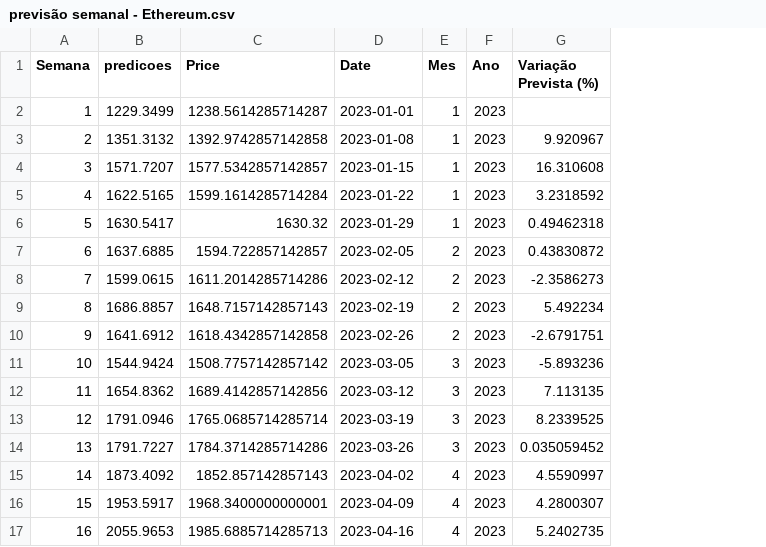
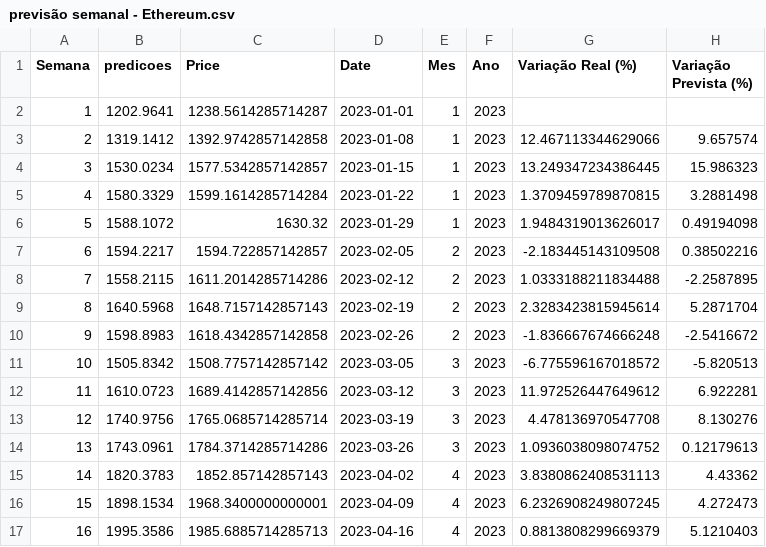
Before and after one commit to yuripopic/TCC-CryptoRush, a CSV file: CryptoRush/data/previsão semanal - Ethereum.csv, drawn as a sheet; only a part is shown; addresses are those after the commit; the diff covers the shown part only; the diff names each change by its address in the sheet, - before the commit and + after, or states it on an @@ line.

```diff
--- a/CryptoRush/data/previsão semanal - Ethereum.csv
+++ b/CryptoRush/data/previsão semanal - Ethereum.csv
+column G (Variação Real (%)), rows 3-17: 12.467113344629066 | 13.249347234386445 | 1.3709459789870815 | 1.9484319013626017 | -2.183445143109508 | 1.0333188211834488 | 2.3283423815945614 | -1.836667674666248 | -6.775596167018572 | 11.972526447649612 | 4.478136970547708 | 1.0936038098074752 | 3.8380862408531113 | 6.2326908249807245 | 0.8813808299669379
-B2 (predicoes): 1229.3499
+B2 (predicoes): 1202.9641
-B3 (predicoes): 1351.3132
+B3 (predicoes): 1319.1412
-H3 (Variação Prevista (%)): 9.920967
+H3 (Variação Prevista (%)): 9.657574
-B4 (predicoes): 1571.7207
+B4 (predicoes): 1530.0234
-H4 (Variação Prevista (%)): 16.310608
+H4 (Variação Prevista (%)): 15.986323
-B5 (predicoes): 1622.5165
+B5 (predicoes): 1580.3329
-H5 (Variação Prevista (%)): 3.2318592
+H5 (Variação Prevista (%)): 3.2881498
-B6 (predicoes): 1630.5417
+B6 (predicoes): 1588.1072
-H6 (Variação Prevista (%)): 0.49462318
+H6 (Variação Prevista (%)): 0.49194098
-B7 (predicoes): 1637.6885
+B7 (predicoes): 1594.2217
-H7 (Variação Prevista (%)): 0.43830872
+H7 (Variação Prevista (%)): 0.38502216
-B8 (predicoes): 1599.0615
+B8 (predicoes): 1558.2115
-H8 (Variação Prevista (%)): -2.3586273
+H8 (Variação Prevista (%)): -2.2587895
-B9 (predicoes): 1686.8857
+B9 (predicoes): 1640.5968
-H9 (Variação Prevista (%)): 5.492234
+H9 (Variação Prevista (%)): 5.2871704
-B10 (predicoes): 1641.6912
+B10 (predicoes): 1598.8983
-H10 (Variação Prevista (%)): -2.6791751
+H10 (Variação Prevista (%)): -2.5416672
-B11 (predicoes): 1544.9424
+B11 (predicoes): 1505.8342
-H11 (Variação Prevista (%)): -5.893236
+H11 (Variação Prevista (%)): -5.820513
-B12 (predicoes): 1654.8362
+B12 (predicoes): 1610.0723
-H12 (Variação Prevista (%)): 7.113135
+H12 (Variação Prevista (%)): 6.922281
-B13 (predicoes): 1791.0946
+B13 (predicoes): 1740.9756
-H13 (Variação Prevista (%)): 8.2339525
+H13 (Variação Prevista (%)): 8.130276
-B14 (predicoes): 1791.7227
+B14 (predicoes): 1743.0961
-H14 (Variação Prevista (%)): 0.035059452
+H14 (Variação Prevista (%)): 0.12179613
-B15 (predicoes): 1873.4092
+B15 (predicoes): 1820.3783
-H15 (Variação Prevista (%)): 4.5590997
+H15 (Variação Prevista (%)): 4.43362
-B16 (predicoes): 1953.5917
+B16 (predicoes): 1898.1534
-H16 (Variação Prevista (%)): 4.2800307
+H16 (Variação Prevista (%)): 4.272473
-B17 (predicoes): 2055.9653
+B17 (predicoes): 1995.3586
-H17 (Variação Prevista (%)): 5.2402735
+H17 (Variação Prevista (%)): 5.1210403
```
Also changed, not shown: 142 edited cells elsewhere in this file, CryptoRush/data/previsão semanal - BNB.csv, CryptoRush/data/previsão semanal - Bitcoin.csv, 13 other files.
